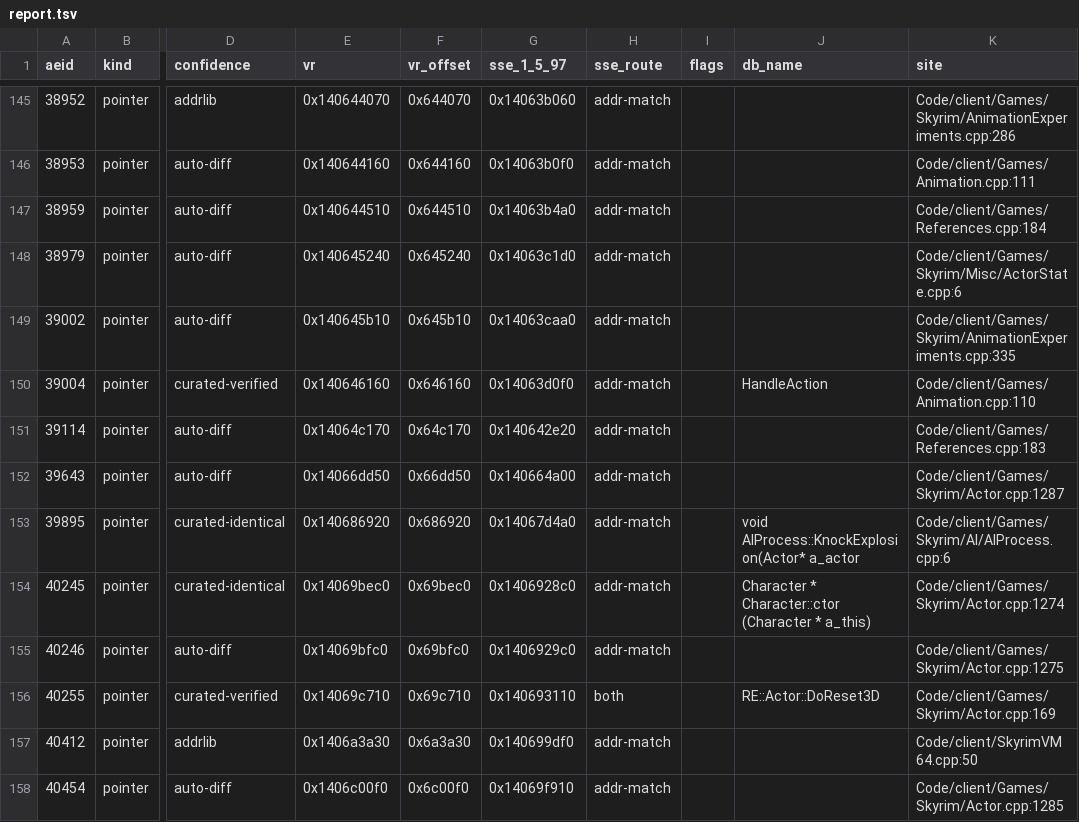
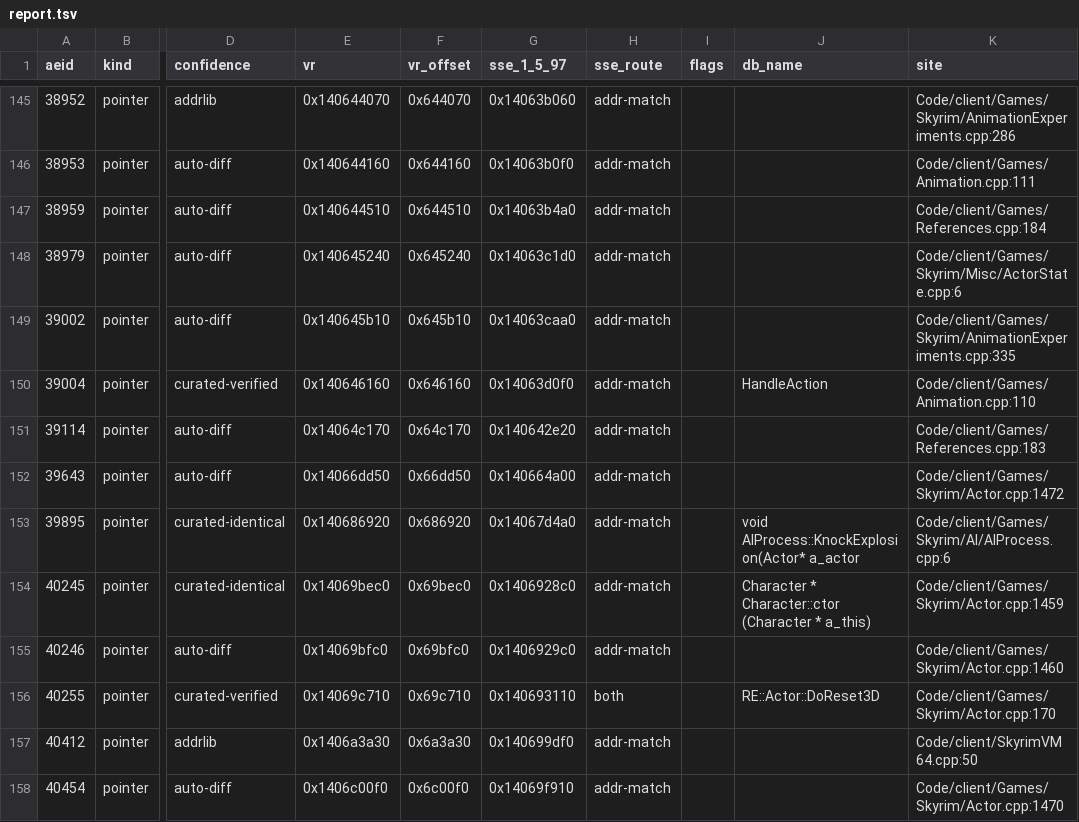
Before and after one commit to cmpayc/TiltedEvolutionVR, a TSV file: Tools/vr_addresses/report.tsv, drawn as a sheet; only a part is shown, gaps mark what is left out; the diff covers the shown part only; the diff names each change by its address in the sheet, - before the commit and + after, or states it on an @@ line.

```diff
--- a/Tools/vr_addresses/report.tsv
+++ b/Tools/vr_addresses/report.tsv
-K152 (site): Code/client/Games/Skyrim/Actor.cpp:1287
+K152 (site): Code/client/Games/Skyrim/Actor.cpp:1472
-K154 (site): Code/client/Games/Skyrim/Actor.cpp:1274
+K154 (site): Code/client/Games/Skyrim/Actor.cpp:1459
-K155 (site): Code/client/Games/Skyrim/Actor.cpp:1275
+K155 (site): Code/client/Games/Skyrim/Actor.cpp:1460
-K156 (site): Code/client/Games/Skyrim/Actor.cpp:169
+K156 (site): Code/client/Games/Skyrim/Actor.cpp:170
-K158 (site): Code/client/Games/Skyrim/Actor.cpp:1285
+K158 (site): Code/client/Games/Skyrim/Actor.cpp:1470
```
Also changed, not shown: 54 edited cells elsewhere in this file, Tools/vr_addresses/overrides.csv, 3 other files.
